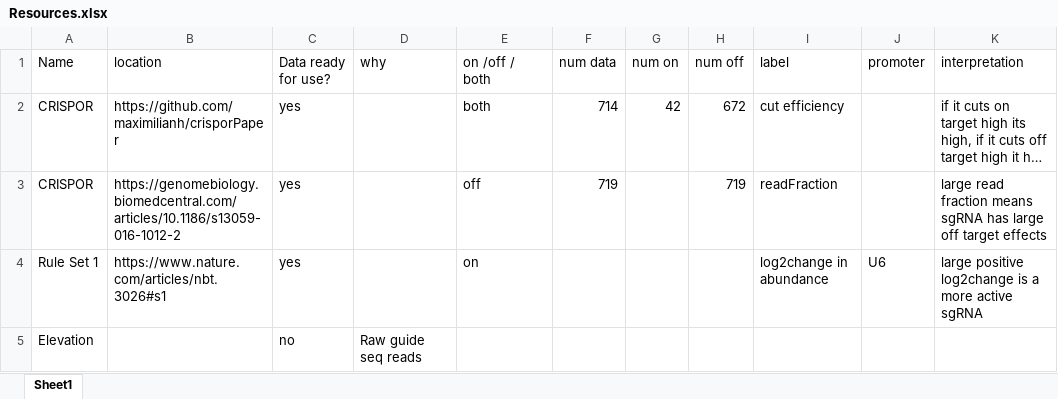
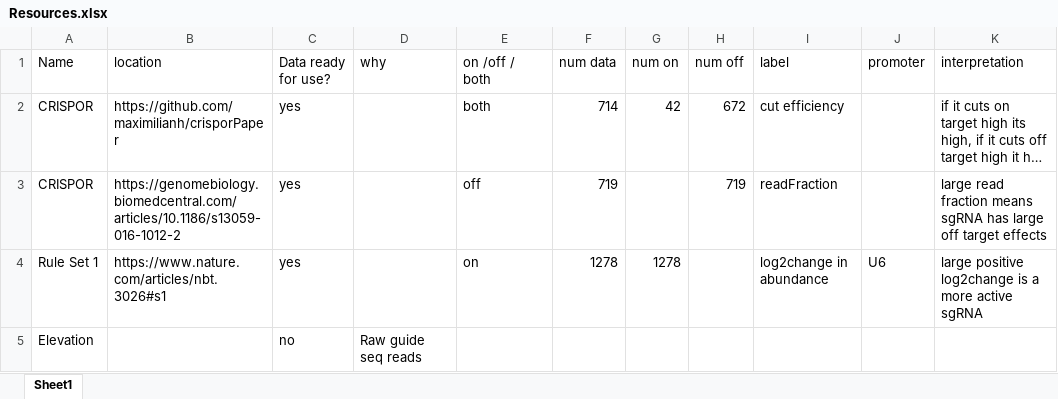
Before and after one commit to brendanwee/sgRNA-prediction, an Excel workbook: data/Resources.xlsx, sheet Sheet1, drawn as a sheet; long unchanged cells end in …; values as stored, in another font and other column widths than the file's, no borders; the diff names each change by its address in the sheet, - before the commit and + after, or states it on an @@ line.

```diff
--- a/data/Resources.xlsx (sheet Sheet1)
+++ b/data/Resources.xlsx (sheet Sheet1)
-F4 (num data): (empty)
+F4 (num data): 1278
-G4 (num on): (empty)
+G4 (num on): 1278
```
Also changed, not shown: 10 other files.
